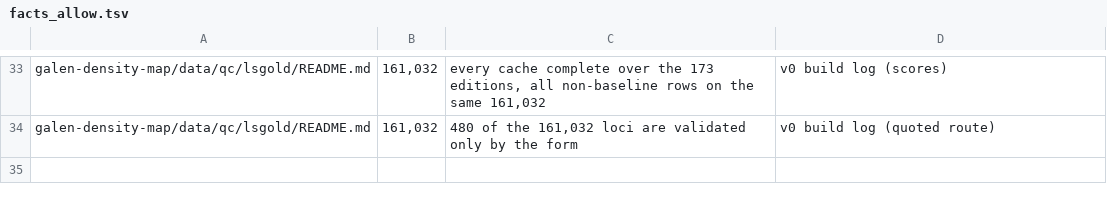
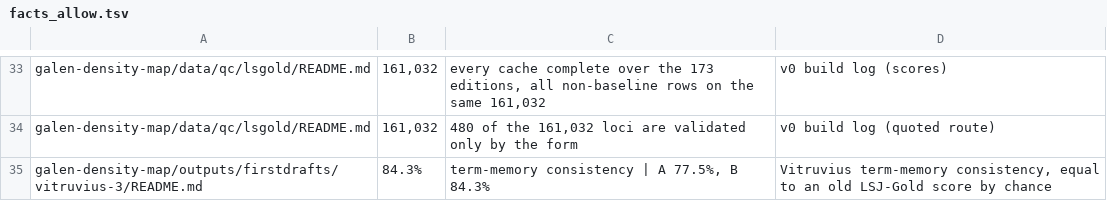
Before and after one commit to Montblanctech/Galen, a TSV file: galen-density-map/facts_allow.tsv, drawn as a sheet; only a part is shown, gaps mark what is left out.

Commit message:
facts_allow: Vitruvius term-memory figure equals an old score by chance

```diff
--- a/galen-density-map/facts_allow.tsv
+++ b/galen-density-map/facts_allow.tsv
@@ -34 +34,2 @@ galen-density-map/data/qc/lsgold/README.md	161,032	every cache complete over the
 galen-density-map/data/qc/lsgold/README.md	161,032	480 of the 161,032 loci are validated only by the form	v0 build log (quoted route)
+galen-density-map/outputs/firstdrafts/vitruvius-3/README.md	84.3%	term-memory consistency | A 77.5%, B 84.3%	Vitruvius term-memory consistency, equal to an old LSJ-Gold score by chance
```
